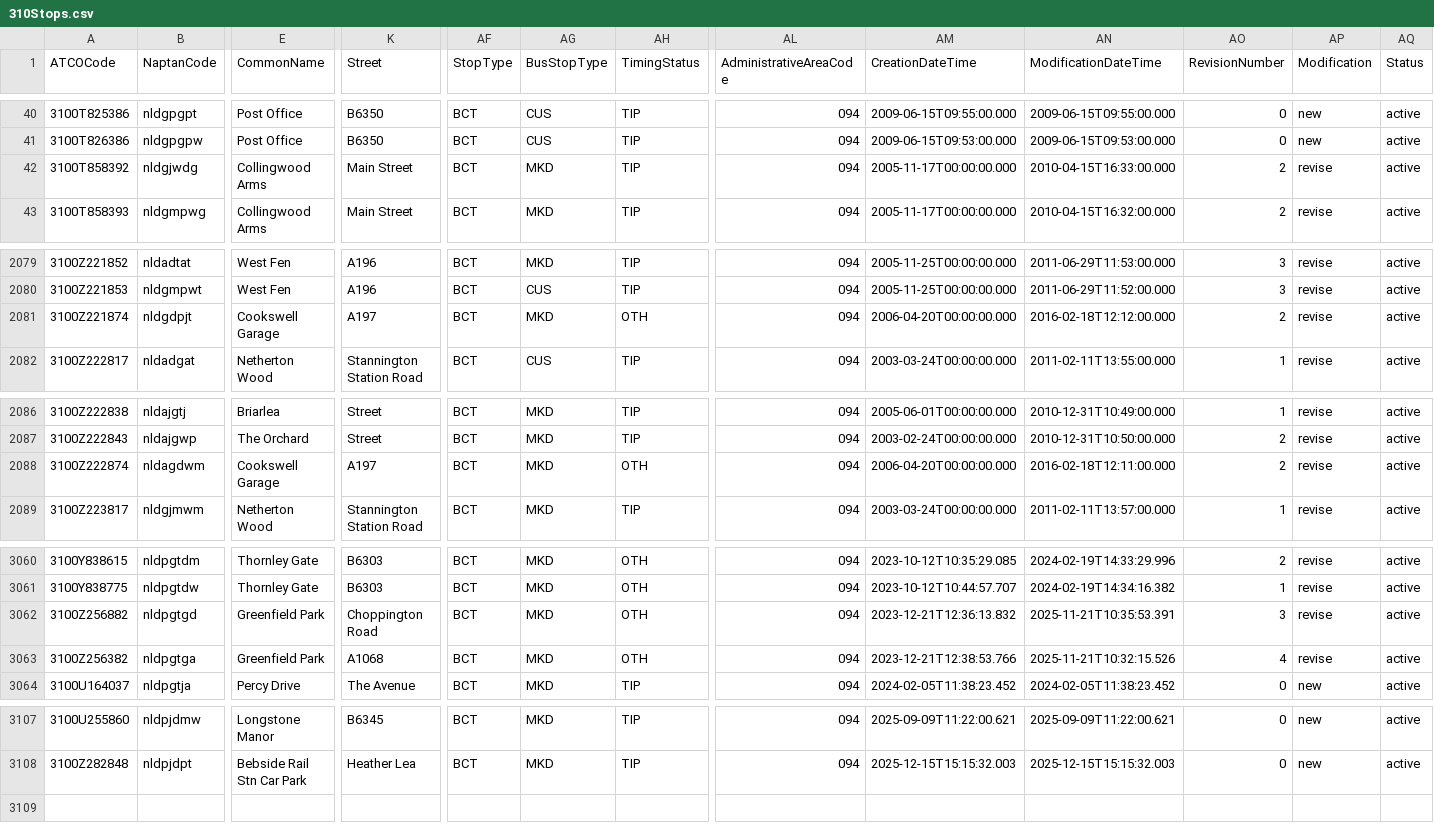
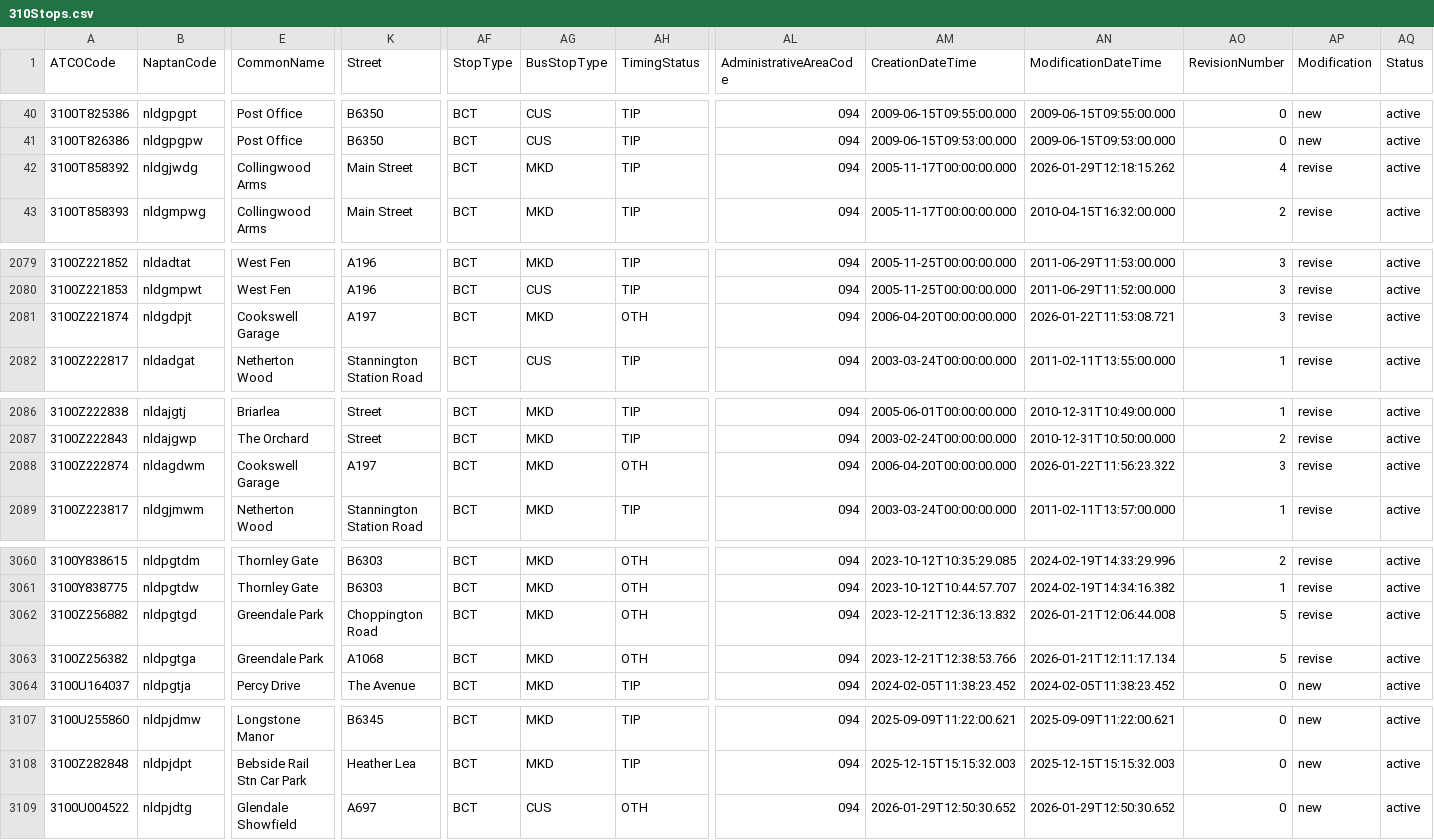
Before and after one commit to ldjb/naptan-nptg-history, a CSV file: 310Stops.csv, drawn as a sheet; only a part is shown, gaps mark what is left out; rows hold the shown columns only; the diff covers the shown part only; the diff names each change by its address in the sheet, - before the commit and + after, or states it on an @@ line.

```diff
--- a/310Stops.csv
+++ b/310Stops.csv
-AN42 (ModificationDateTime): 2010-04-15T16:33:00.000
+AN42 (ModificationDateTime): 2026-01-29T12:18:15.262
-AO42 (RevisionNumber): 2
+AO42 (RevisionNumber): 4
-AN2081 (ModificationDateTime): 2016-02-18T12:12:00.000
+AN2081 (ModificationDateTime): 2026-01-22T11:53:08.721
-AO2081 (RevisionNumber): 2
+AO2081 (RevisionNumber): 3
-AN2088 (ModificationDateTime): 2016-02-18T12:11:00.000
+AN2088 (ModificationDateTime): 2026-01-22T11:56:23.322
-AO2088 (RevisionNumber): 2
+AO2088 (RevisionNumber): 3
-E3062:E3063 (CommonName): Greenfield Park
+E3062:E3063 (CommonName): Greendale Park
-AN3062 (ModificationDateTime): 2025-11-21T10:35:53.391
+AN3062 (ModificationDateTime): 2026-01-21T12:06:44.008
-AO3062 (RevisionNumber): 3
+AO3062 (RevisionNumber): 5
-AN3063 (ModificationDateTime): 2025-11-21T10:32:15.526
+AN3063 (ModificationDateTime): 2026-01-21T12:11:17.134
-AO3063 (RevisionNumber): 4
+AO3063 (RevisionNumber): 5
+row 3109: 3100U004522 | nldpjdtg | Glendale Showfield | A697 | BCT | CUS | OTH | 094 | 2026-01-29T12:50:30.652 | 2026-01-29T12:50:30.652 | 0 | new | active
```
Also changed, not shown: 2 edited cells elsewhere in this file, 037Stops.csv, 260Stops.csv, 24 other files.
